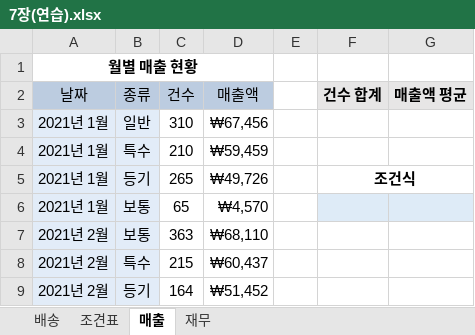
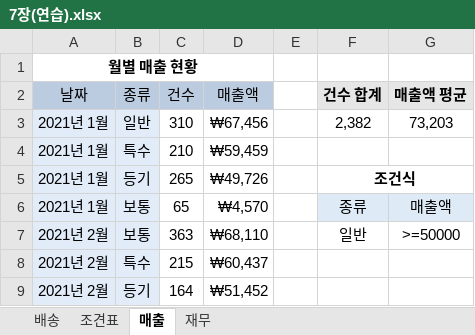
Before and after one commit to hghg919/Computer_Utilization_Practice, an Excel workbook: Excel/7장(연습).xlsx, sheet 매출, drawn as a sheet; only a part is shown; values as stored, in another font and other column widths than the file's, no borders; the diff names each change by its address in the sheet, - before the commit and + after, or states it on an @@ line.

```diff
--- a/Excel/7장(연습).xlsx (sheet 매출)
+++ b/Excel/7장(연습).xlsx (sheet 매출)
-F3 (건수 합계): (empty)
+F3 (건수 합계): 2,382
-G3 (매출액 평균): (empty)
+G3 (매출액 평균): 73,203
-F6 (건수 합계): (empty)
+F6 (건수 합계): 종류
-G6 (매출액 평균): (empty)
+G6 (매출액 평균): 매출액
-F7 (건수 합계): (empty)
+F7 (건수 합계): 일반
-G7 (매출액 평균): (empty)
+G7 (매출액 평균): >=50000
```
Also changed, not shown: sheet 재무, sheet 배송, 1 other file.
